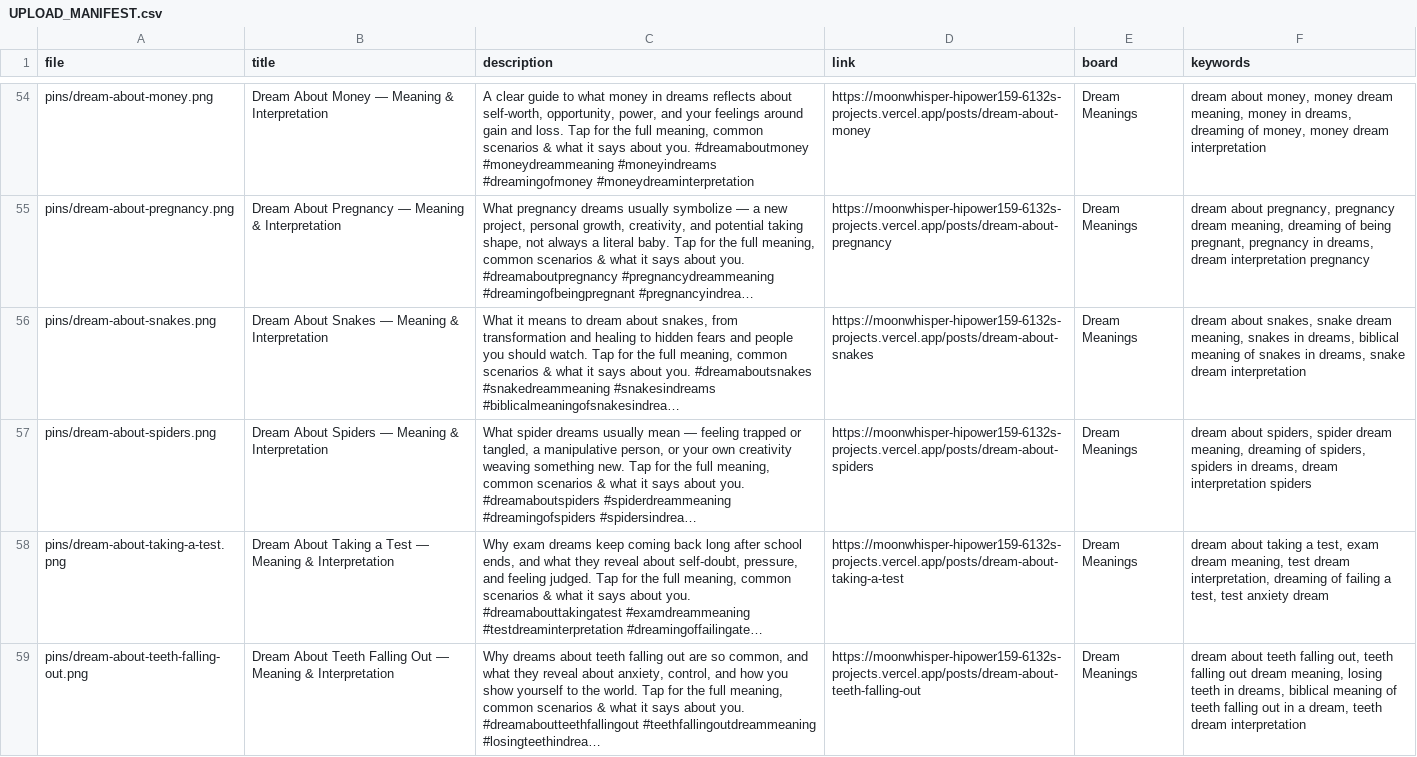
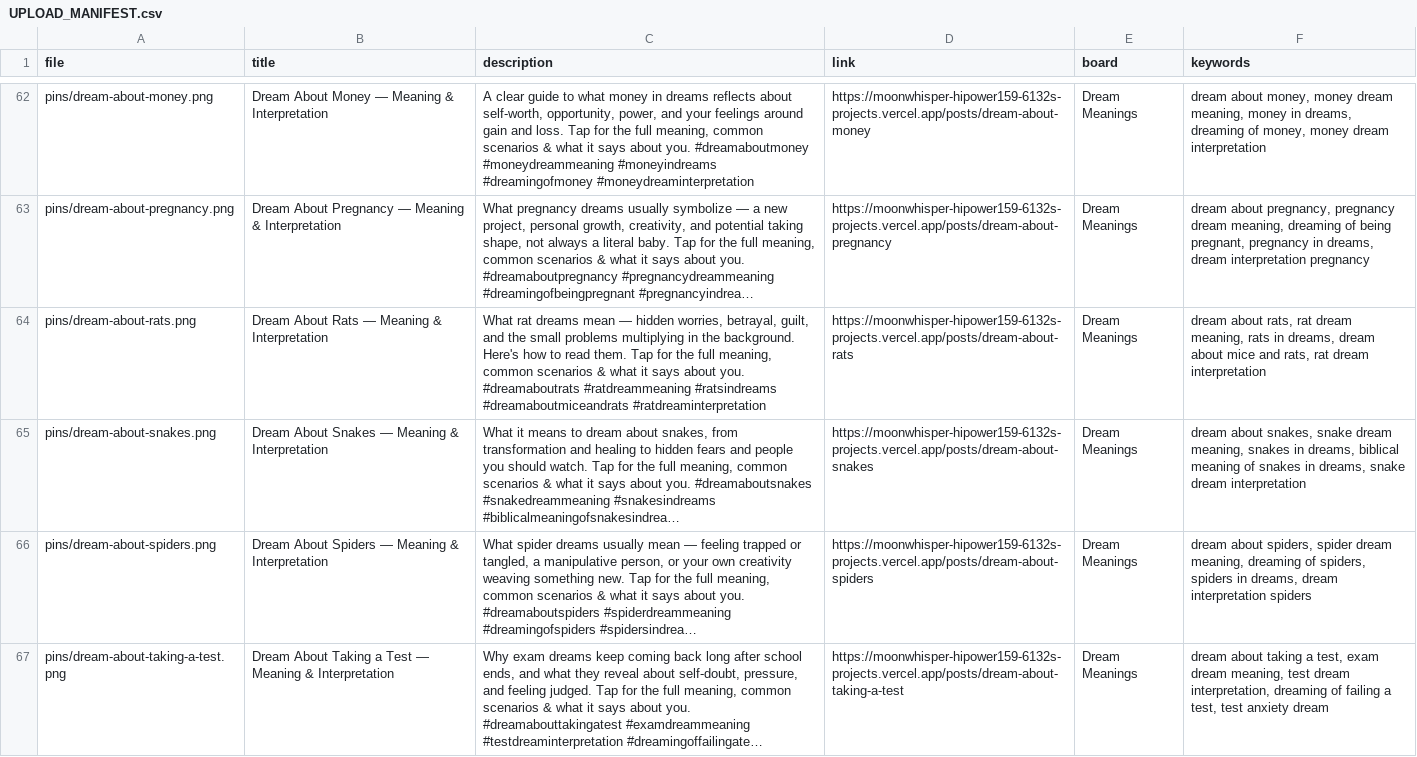
Before and after one commit to mirtory1228/moonwhisper, a CSV file: pins/UPLOAD_MANIFEST.csv, drawn as a sheet; only a part is shown, gaps mark what is left out; the shorter side is filled out with more unchanged rows; long unchanged cells end in …; the diff covers the shown part only; the diff names each change by its address in the sheet, - before the commit and + after, or states it on an @@ line.

```diff
--- a/pins/UPLOAD_MANIFEST.csv
+++ b/pins/UPLOAD_MANIFEST.csv
+row 64: pins/dream-about-rats.png | Dream About Rats — Meaning & Interpretation | What rat dreams mean — hidden worries, betrayal, guilt, and the small problems multiplying in the background. Here's how to read them. Tap for the full meaning, common scenarios & what it says about you. #dreamaboutrats #ratdreammeaning #ratsindreams #dreamaboutmiceandrats #ratdreaminterpretation | https://moonwhisper-hipower159-6132s-projects.vercel.app/posts/dream-about-rats | Dream Meanings | dream about rats, rat dream meaning, rats in dreams, dream about mice and rats, rat dream interpretation
```
Also changed, not shown: 9 added rows elsewhere in this file, 20 other files.
